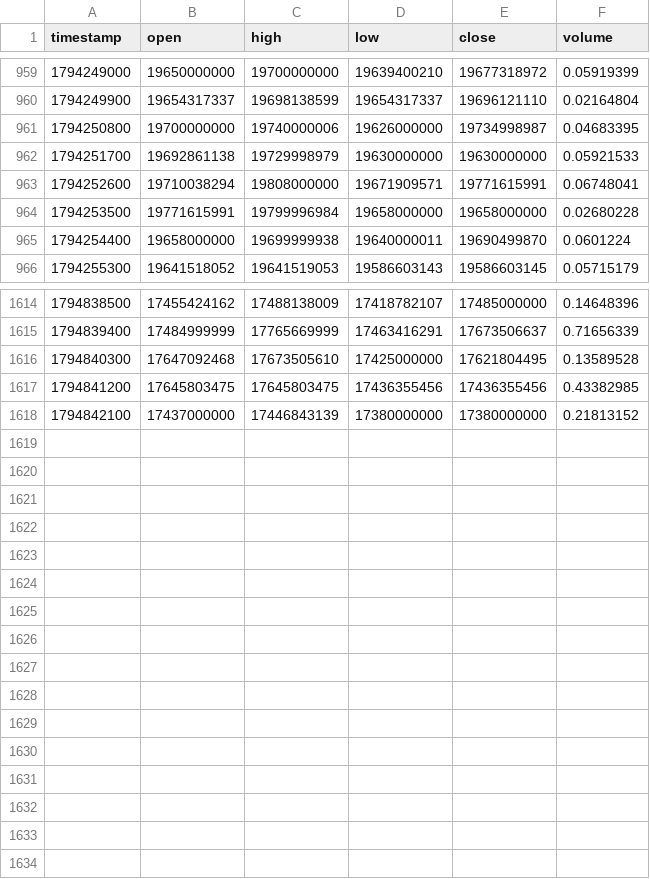
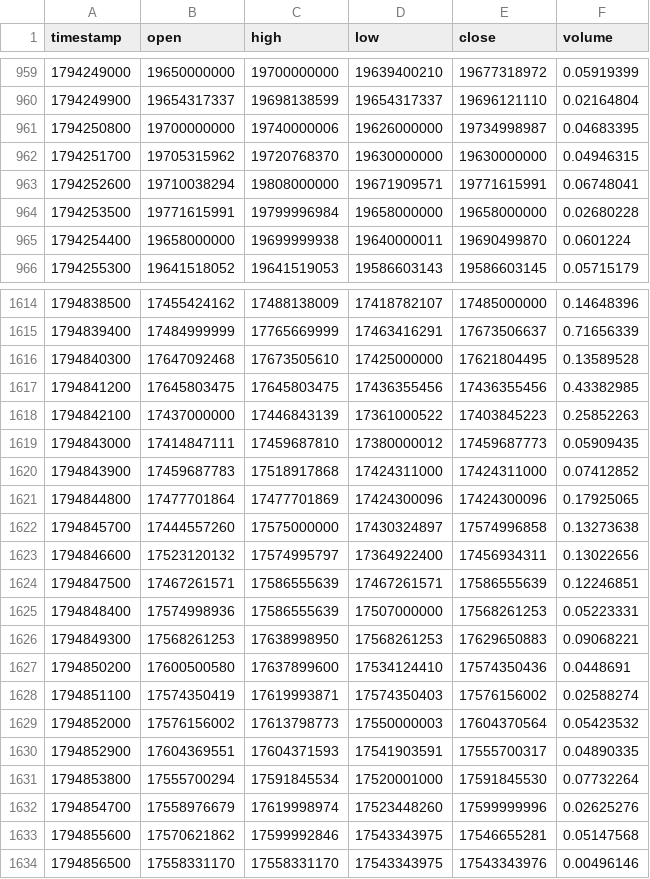
Before and after one commit to raminyaghubi1402-gif/mobile-, a CSV file: data/history/BTCIRT_15.csv, drawn as a sheet; only a part is shown, gaps mark what is left out.

```diff
--- a/data/history/BTCIRT_15.csv
+++ b/data/history/BTCIRT_15.csv
@@ -961,3 +961,3 @@ timestamp,open,high,low,close,volume
 1794250800,19700000000,19740000006,19626000000,19734998987,0.04683395
-1794251700,19692861138,19729998979,19630000000,19630000000,0.05921533
+1794251700,19705315962,19720768370,19630000000,19630000000,0.04946315
 1794252600,19710038294,19808000000,19671909571,19771615991,0.06748041
@@ -1617,2 +1617,18 @@ timestamp,open,high,low,close,volume
 1794841200,17645803475,17645803475,17436355456,17436355456,0.43382985
-1794842100,17437000000,17446843139,17380000000,17380000000,0.21813152
+1794842100,17437000000,17446843139,17361000522,17403845223,0.25852263
+1794843000,17414847111,17459687810,17380000012,17459687773,0.05909435
+1794843900,17459687783,17518917868,17424311000,17424311000,0.07412852
+1794844800,17477701864,17477701869,17424300096,17424300096,0.17925065
+1794845700,17444557260,17575000000,17430324897,17574996858,0.13273638
+1794846600,17523120132,17574995797,17364922400,17456934311,0.13022656
+1794847500,17467261571,17586555639,17467261571,17586555639,0.12246851
+1794848400,17574998936,17586555639,17507000000,17568261253,0.05223331
+1794849300,17568261253,17638998950,17568261253,17629650883,0.09068221
+1794850200,17600500580,17637899600,17534124410,17574350436,0.0448691
+1794851100,17574350419,17619993871,17574350403,17576156002,0.02588274
+1794852000,17576156002,17613798773,17550000003,17604370564,0.05423532
+1794852900,17604369551,17604371593,17541903591,17555700317,0.04890335
+1794853800,17555700294,17591845534,17520001000,17591845530,0.07732264
+1794854700,17558976679,17619998974,17523448260,17599999996,0.02625276
+1794855600,17570621862,17599992846,17543343975,17546655281,0.05147568
+1794856500,17558331170,17558331170,17543343975,17543343976,0.00496146
```
Also changed, not shown: data/history/BTCIRT_5.csv, data/history/BTCIRT_60.csv, 7 other files.
